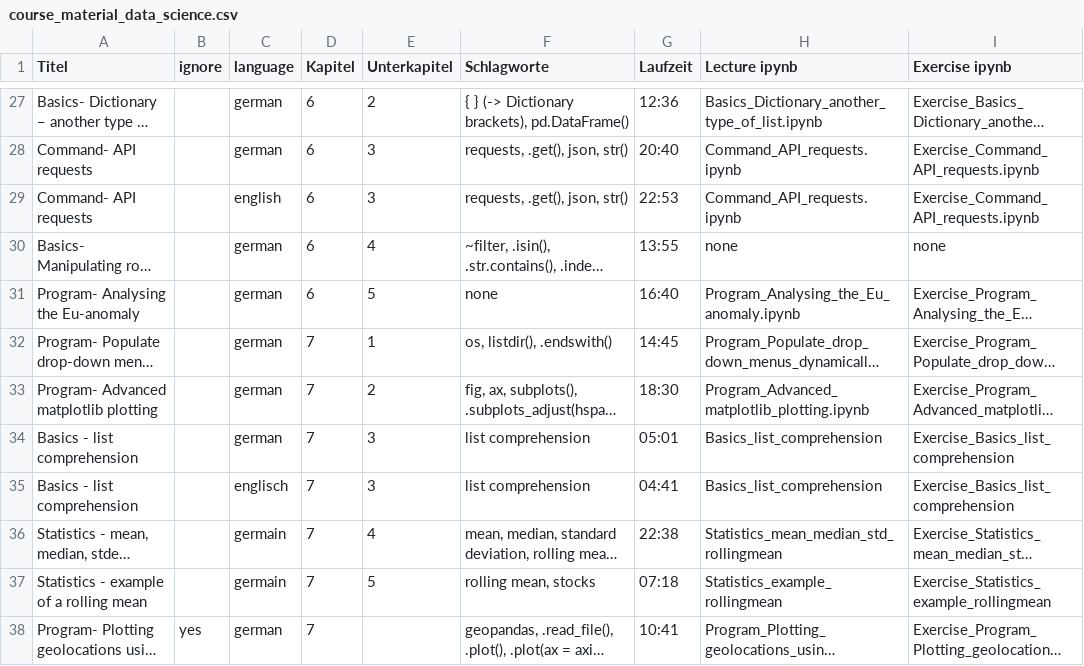
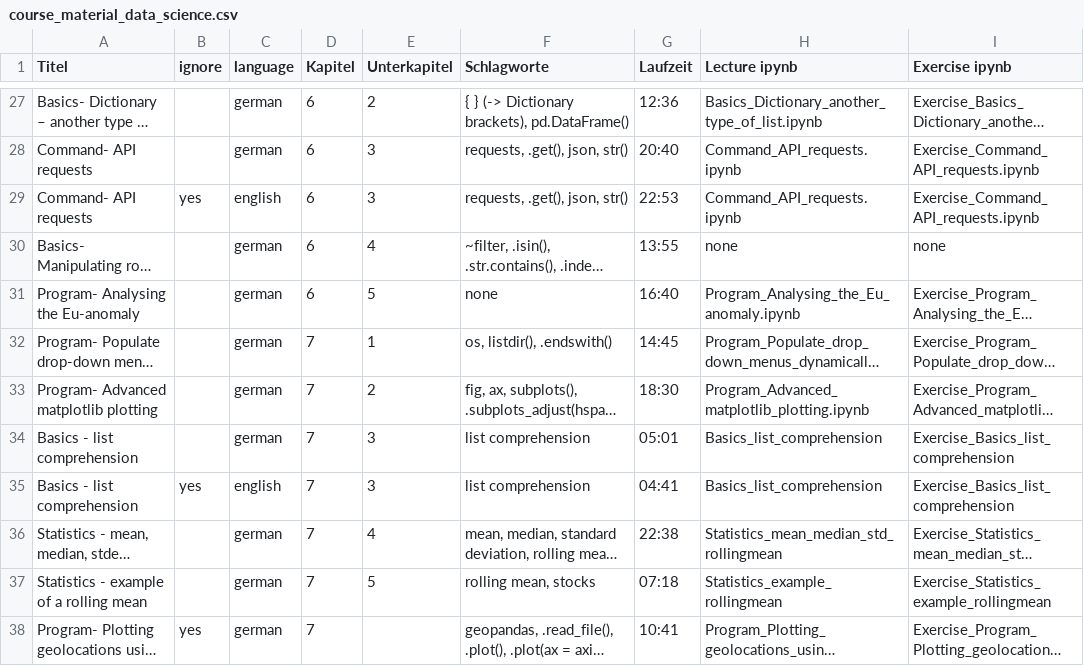
Before and after one commit to Hezel2000/courses, a CSV file: data_science/course_material_data_science.csv, drawn as a sheet; only a part is shown, gaps mark what is left out; long unchanged cells end in …; the diff names each change by its address in the sheet, - before the commit and + after, or states it on an @@ line.

Commit message:
video update

```diff
--- a/data_science/course_material_data_science.csv
+++ b/data_science/course_material_data_science.csv
-B29 (ignore): (empty)
+B29 (ignore): yes
-B35 (ignore): (empty)
+B35 (ignore): yes
-C35 (language): englisch
+C35 (language): english
-C36:C37 (language): germain
+C36:C37 (language): german
```
